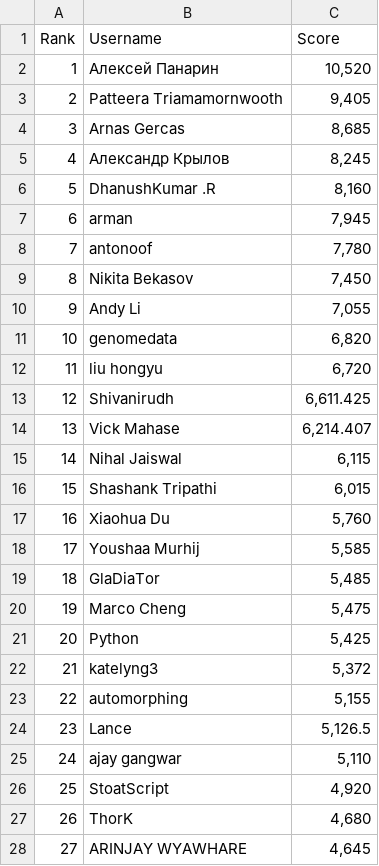
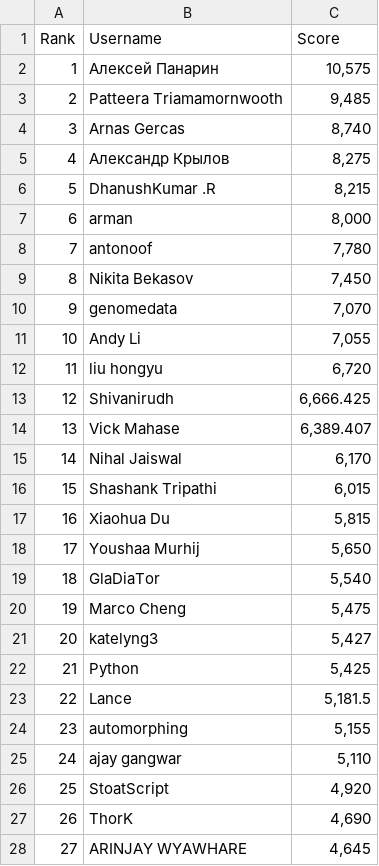
Before and after one commit to silvermete0r/deepml-top, a CSV file: leaderboard.csv, drawn as a sheet; only a part is shown; the diff covers the shown part only.

```diff
--- a/leaderboard.csv
+++ b/leaderboard.csv
@@ -1,28 +1,28 @@
 Rank,Username,Score
-1,Алексей Панарин,"10,520"
-2,Patteera Triamamornwooth,"9,405"
-3,Arnas Gercas,"8,685"
-4,Александр Крылов,"8,245"
-5,DhanushKumar .R,"8,160"
-6,arman,"7,945"
+1,Алексей Панарин,"10,575"
+2,Patteera Triamamornwooth,"9,485"
+3,Arnas Gercas,"8,740"
+4,Александр Крылов,"8,275"
+5,DhanushKumar .R,"8,215"
+6,arman,"8,000"
 7,antonoof,"7,780"
 8,Nikita Bekasov,"7,450"
-9,Andy Li,"7,055"
-10,genomedata,"6,820"
+9,genomedata,"7,070"
+10,Andy Li,"7,055"
 11,liu hongyu,"6,720"
-12,Shivanirudh,"6,611.425"
-13,Vick Mahase,"6,214.407"
-14,Nihal Jaiswal,"6,115"
+12,Shivanirudh,"6,666.425"
+13,Vick Mahase,"6,389.407"
+14,Nihal Jaiswal,"6,170"
 15,Shashank Tripathi,"6,015"
-16,Xiaohua Du,"5,760"
-17,Youshaa Murhij,"5,585"
-18,GlaDiaTor,"5,485"
+16,Xiaohua Du,"5,815"
+17,Youshaa Murhij,"5,650"
+18,GlaDiaTor,"5,540"
 19,Marco Cheng,"5,475"
-20,Python,"5,425"
-21,katelyng3,"5,372"
-22,automorphing,"5,155"
-23,Lance,"5,126.5"
+20,katelyng3,"5,427"
+21,Python,"5,425"
+22,Lance,"5,181.5"
+23,automorphing,"5,155"
 24,ajay gangwar,"5,110"
 25,StoatScript,"4,920"
-26,ThorK,"4,680"
+26,ThorK,"4,690"
 27,ARINJAY WYAWHARE,"4,645"
```
Also changed, not shown: 32 edited cells elsewhere in this file, 2 other files.
